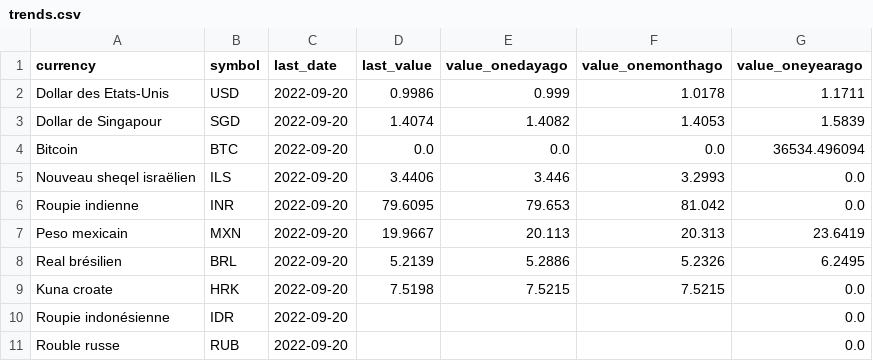
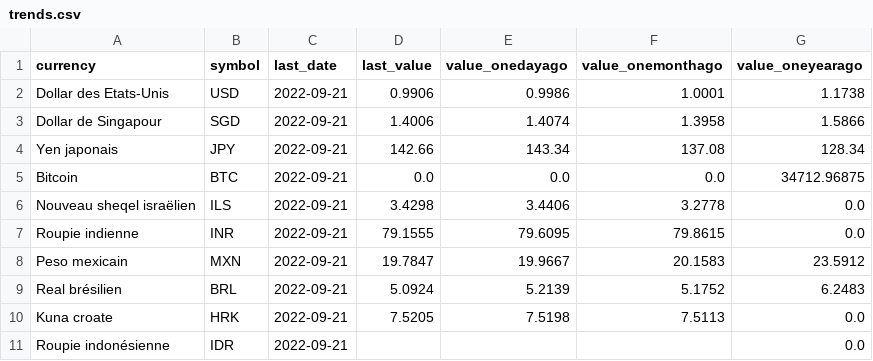
Before and after one commit to AntoineDumestre/Exchange-rates, a CSV file: trends.csv, drawn as a sheet; only a part is shown; the diff covers the shown part only.

Commit message:
daily_data_update_commit

```diff
--- a/trends.csv
+++ b/trends.csv
@@ -1,11 +1,11 @@
 currency,symbol,last_date,last_value,value_onedayago,value_onemonthago,value_oneyearago
-Dollar des Etats-Unis,USD,2022-09-20,0.9986,0.999,1.0178,1.1711
-Dollar de Singapour,SGD,2022-09-20,1.4074,1.4082,1.4053,1.5839
-Bitcoin,BTC,2022-09-20,0.0,0.0,0.0,36534.496094
-Nouveau sheqel israëlien,ILS,2022-09-20,3.4406,3.446,3.2993,0.0
-Roupie indienne,INR,2022-09-20,79.6095,79.653,81.042,0.0
-Peso mexicain,MXN,2022-09-20,19.9667,20.113,20.313,23.6419
-Real brésilien,BRL,2022-09-20,5.2139,5.2886,5.2326,6.2495
-Kuna croate,HRK,2022-09-20,7.5198,7.5215,7.5215,0.0
-Roupie indonésienne,IDR,2022-09-20,,,,0.0
-Rouble russe,RUB,2022-09-20,,,,0.0
+Dollar des Etats-Unis,USD,2022-09-21,0.9906,0.9986,1.0001,1.1738
+Dollar de Singapour,SGD,2022-09-21,1.4006,1.4074,1.3958,1.5866
+Yen japonais,JPY,2022-09-21,142.66,143.34,137.08,128.34
+Bitcoin,BTC,2022-09-21,0.0,0.0,0.0,34712.96875
+Nouveau sheqel israëlien,ILS,2022-09-21,3.4298,3.4406,3.2778,0.0
+Roupie indienne,INR,2022-09-21,79.1555,79.6095,79.8615,0.0
+Peso mexicain,MXN,2022-09-21,19.7847,19.9667,20.1583,23.5912
+Real brésilien,BRL,2022-09-21,5.0924,5.2139,5.1752,6.2483
+Kuna croate,HRK,2022-09-21,7.5205,7.5198,7.5113,0.0
+Roupie indonésienne,IDR,2022-09-21,,,,0.0
```
Also changed, not shown: 4 added rows, 4 removed rows and 72 edited cells elsewhere in this file, 1 other file.
